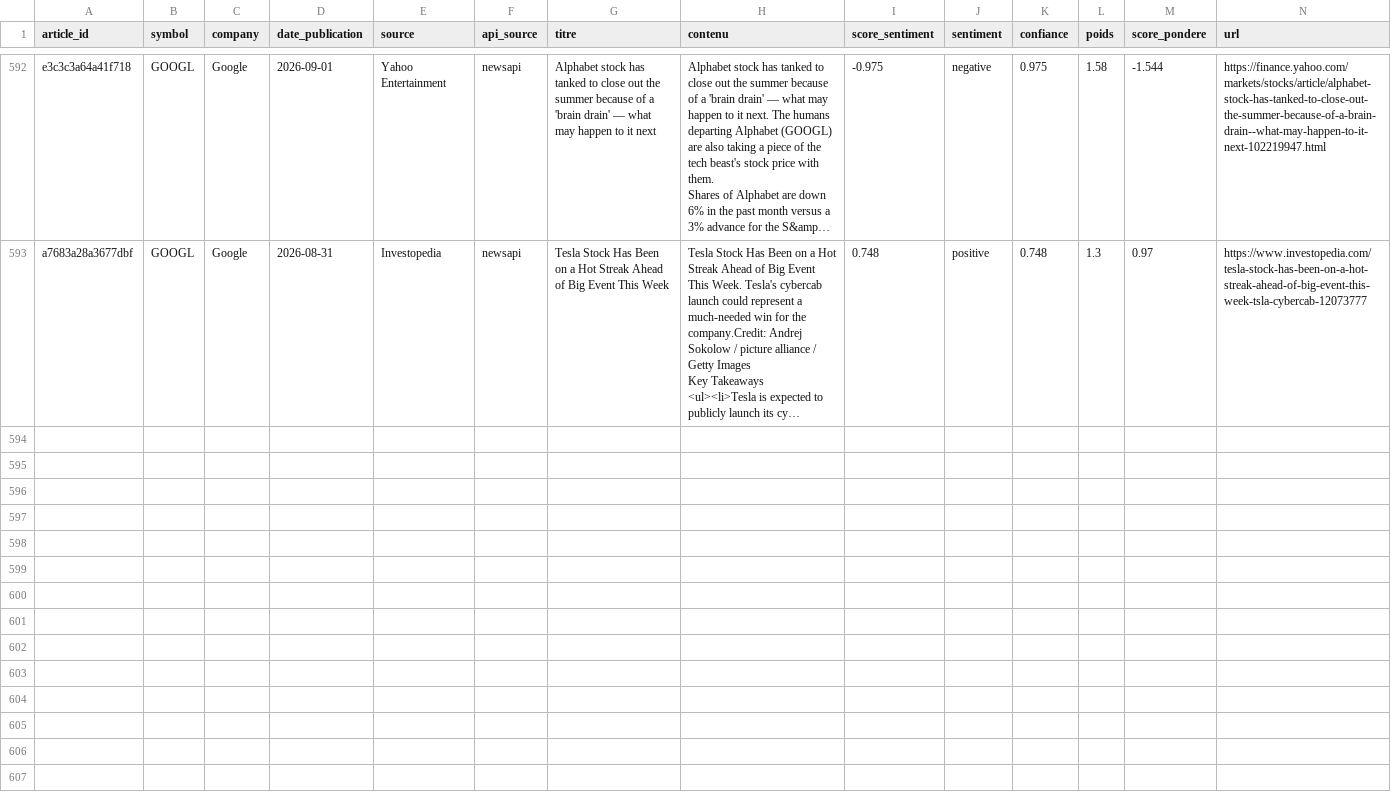
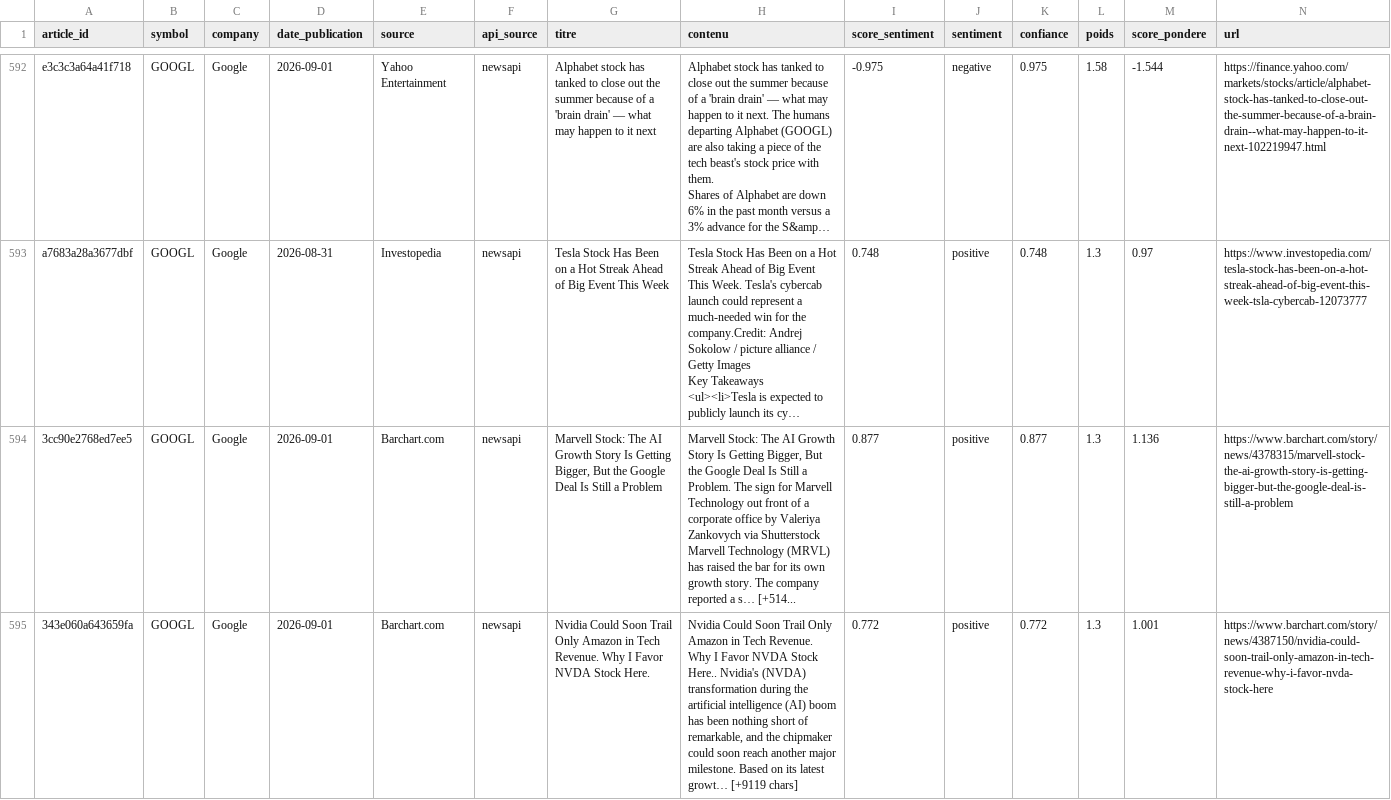
Before and after one commit to adam-hassen/stock-auto-update, a CSV file: data/articles_sentiment/GOOGL.csv, drawn as a sheet; only a part is shown, gaps mark what is left out; long unchanged cells end in …; rows hold the shown columns only; ↵ is a line break in a cell; the diff covers the shown part only; the diff names each change by its address in the sheet, - before the commit and + after, or states it on an @@ line.

```diff
--- a/data/articles_sentiment/GOOGL.csv
+++ b/data/articles_sentiment/GOOGL.csv
+row 594: 3cc90e2768ed7ee5 | GOOGL | Google | 2026-09-01 | Barchart.com | newsapi | Marvell Stock: The AI Growth Story Is Getting Bigger, But the Google Deal Is Still a Problem | Marvell Stock: The AI Growth Story Is Getting Bigger, But the Google Deal Is Still a Problem. The sign for Marvell Technology out front of a corporate office by Valeriya Zankovych via Shutterstock ↵ Marvell Technology (MRVL) has raised the bar for its own growth story. The company reported a s… [+514... | 0.877 | positive | 0.877 | 1.3 | 1.136 | https://www.barchart.com/story/news/4378315/marvell-stock-the-ai-growth-story-is-getting-bigger-but-the-google-deal-is-still-a-problem
+row 595: 343e060a643659fa | GOOGL | Google | 2026-09-01 | Barchart.com | newsapi | Nvidia Could Soon Trail Only Amazon in Tech Revenue. Why I Favor NVDA Stock Here. | Nvidia Could Soon Trail Only Amazon in Tech Revenue. Why I Favor NVDA Stock Here.. Nvidia's (NVDA) transformation during the artificial intelligence (AI) boom has been nothing short of remarkable, and the chipmaker could soon reach another major milestone. Based on its latest growt… [+9119 chars] | 0.772 | positive | 0.772 | 1.3 | 1.001 | https://www.barchart.com/story/news/4387150/nvidia-could-soon-trail-only-amazon-in-tech-revenue-why-i-favor-nvda-stock-here
```
Also changed, not shown: 1 added row elsewhere in this file, data/articles_sentiment/AAPL.csv, data/articles_sentiment/META.csv, 14 other files.
